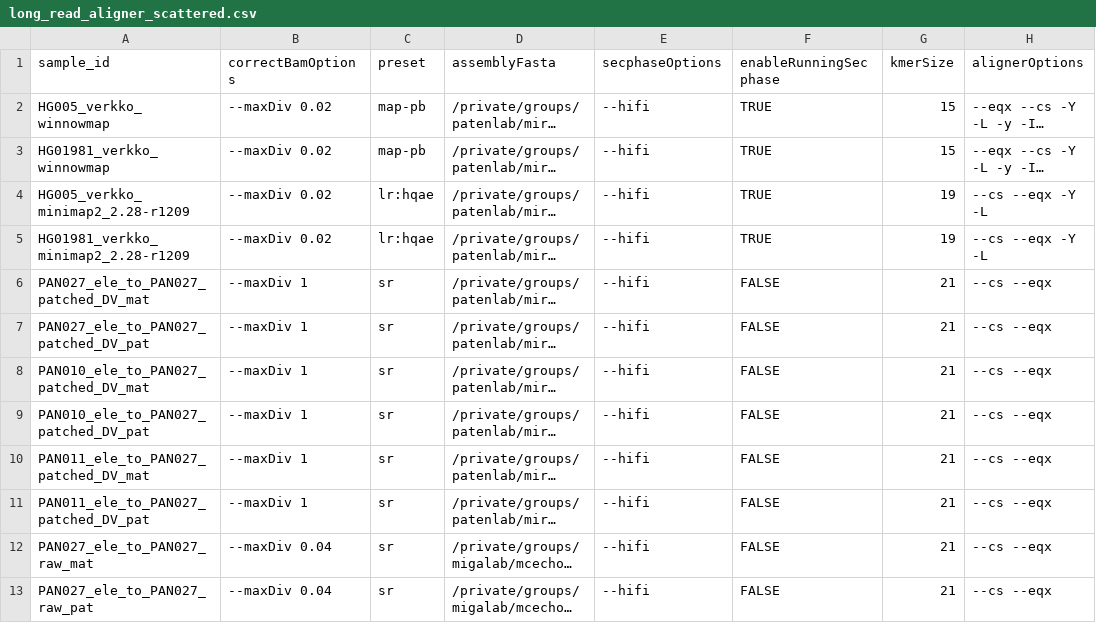
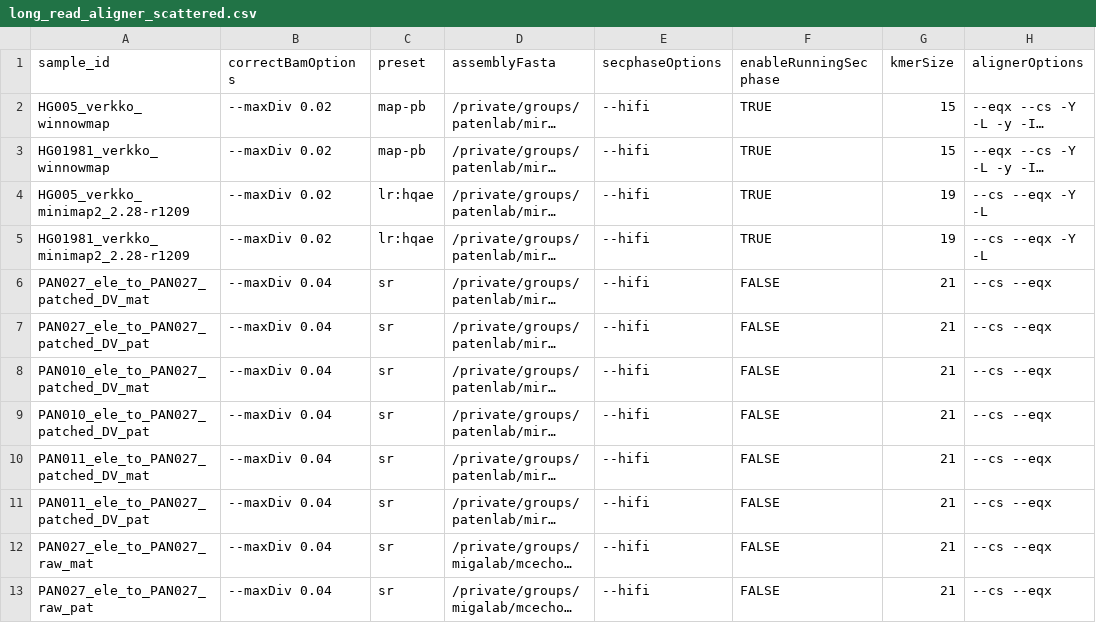
Before and after one commit to miramastoras/phoenix_batch_submissions, a CSV file: workflows/long_read_aligner_scattered/long_read_aligner_scattered.csv, drawn as a sheet; only a part is shown; long unchanged cells end in …; the diff names each change by its address in the sheet, - before the commit and + after, or states it on an @@ line.

```diff
--- a/workflows/long_read_aligner_scattered/long_read_aligner_scattered.csv
+++ b/workflows/long_read_aligner_scattered/long_read_aligner_scattered.csv
-B6:B11 (correctBamOptions): --maxDiv 1
+B6:B11 (correctBamOptions): --maxDiv 0.04
```
Also changed, not shown: 6 other files.
